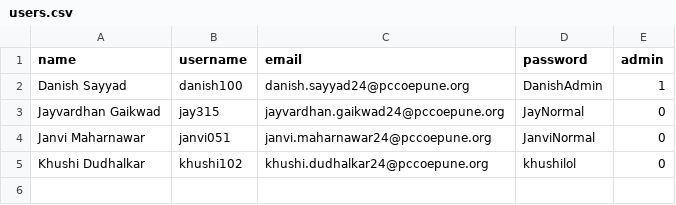
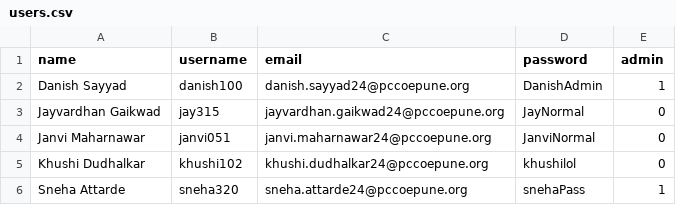
Before and after one commit to DanishSayyad/Smart-Event-Manager, a CSV file: data/users.csv, drawn as a sheet.

```diff
--- a/data/users.csv
+++ b/data/users.csv
@@ -5 +5,2 @@ Janvi Maharnawar,janvi051,janvi.maharnawar24@pccoepune.org,JanviNormal,0
 Khushi Dudhalkar,khushi102,khushi.dudhalkar24@pccoepune.org,khushilol,0
+Sneha Attarde,sneha320,sneha.attarde24@pccoepune.org,snehaPass,1
```
Also changed, not shown: data/events.csv, data/mails.csv, 3 other files.
